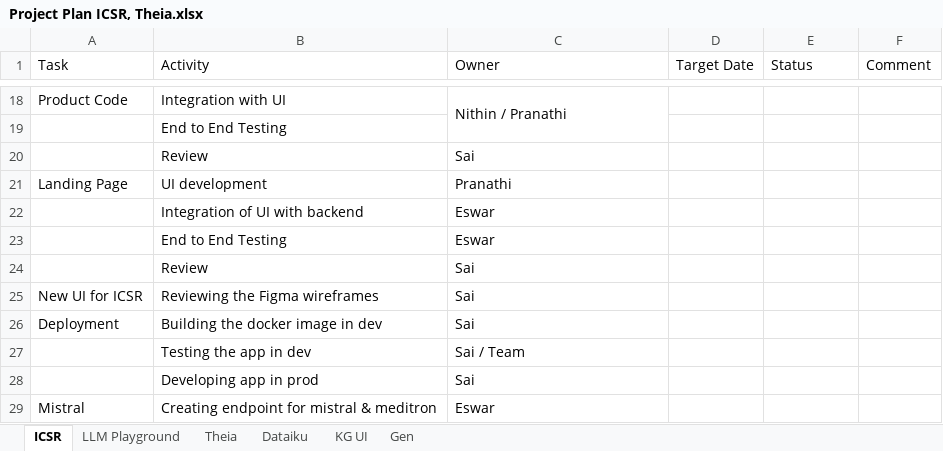
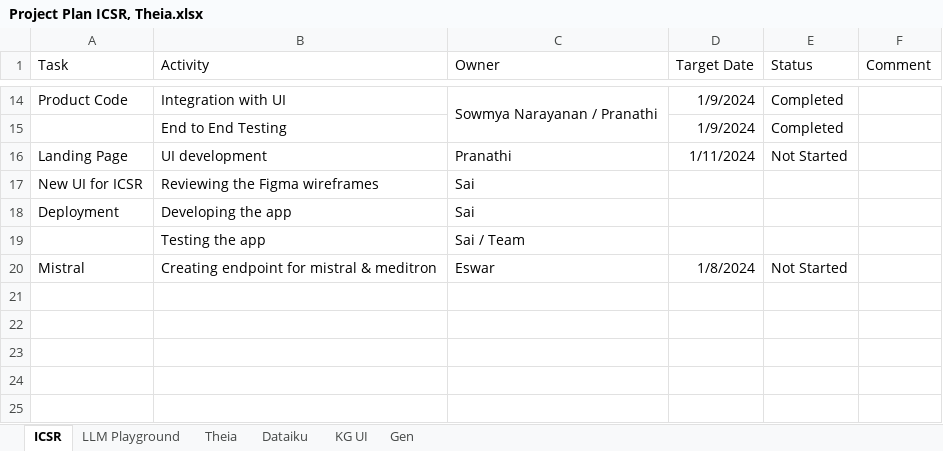
Before and after one commit to aimldlprojects/Projects, an Excel workbook: PSts/Project Plan ICSR, Theia.xlsx, sheet ICSR, drawn as a sheet; only a part is shown, gaps mark what is left out; values as stored, in another font and other column widths than the file's, no borders; removed rows and columns are numbered as before the commit, all else as after; the diff covers the shown part only; the diff names each change by its address in the sheet, - before the commit and + after, or states it on an @@ line.

Commit message:
Update Project Plan ICSR, Theia.xlsx

```diff
--- a/PSts/Project Plan ICSR, Theia.xlsx (sheet ICSR)
+++ b/PSts/Project Plan ICSR, Theia.xlsx (sheet ICSR)
-C14 (Owner): Nithin / Pranathi
+C14 (Owner): Sowmya Narayanan / Pranathi
-D14 (Target Date): (empty)
+D14 (Target Date): 1/9/2024
-E14 (Status): (empty)
+E14 (Status): Completed
-row 19:  | End to End Testing
-row 20:  | Review | Sai
+row 15:  | End to End Testing |  | 1/9/2024 | Completed
-D16 (Target Date): (empty)
+D16 (Target Date): 1/11/2024
-E16 (Status): (empty)
+E16 (Status): Not Started
-row 22:  | Integration of UI with backend | Eswar
-row 23:  | End to End Testing | Eswar
-row 24:  | Review | Sai
-B18 (Activity): Building the docker image in dev
+B18 (Activity): Developing the app
-B19 (Activity): Testing the app in dev
+B19 (Activity): Testing the app
-row 28:  | Developing app in prod | Sai
-D20 (Target Date): (empty)
+D20 (Target Date): 1/8/2024
-E20 (Status): (empty)
+E20 (Status): Not Started
```
Also changed, not shown: 8 added rows, 12 removed rows and 11 edited cells elsewhere in this sheet, sheet LLM Playground.
